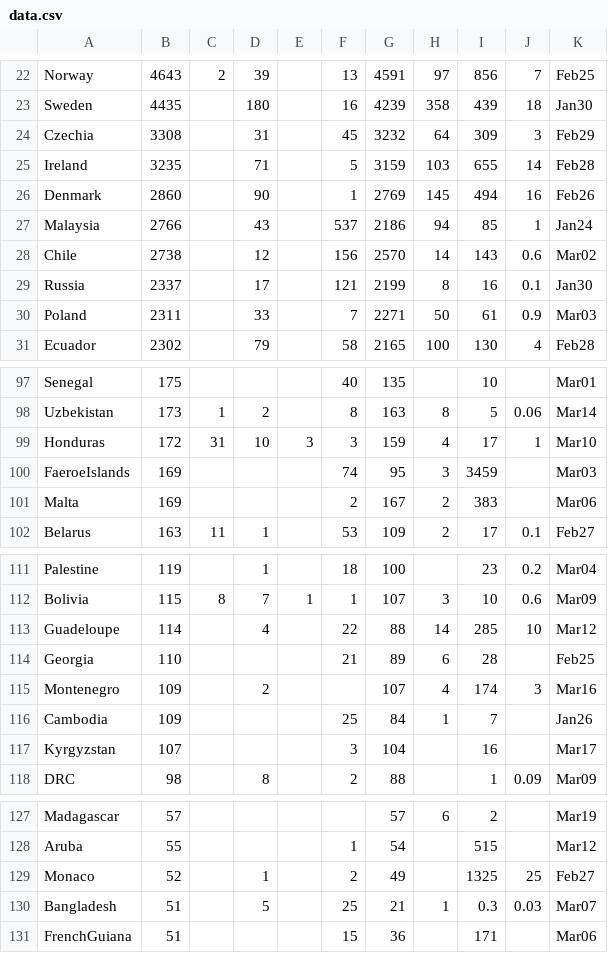
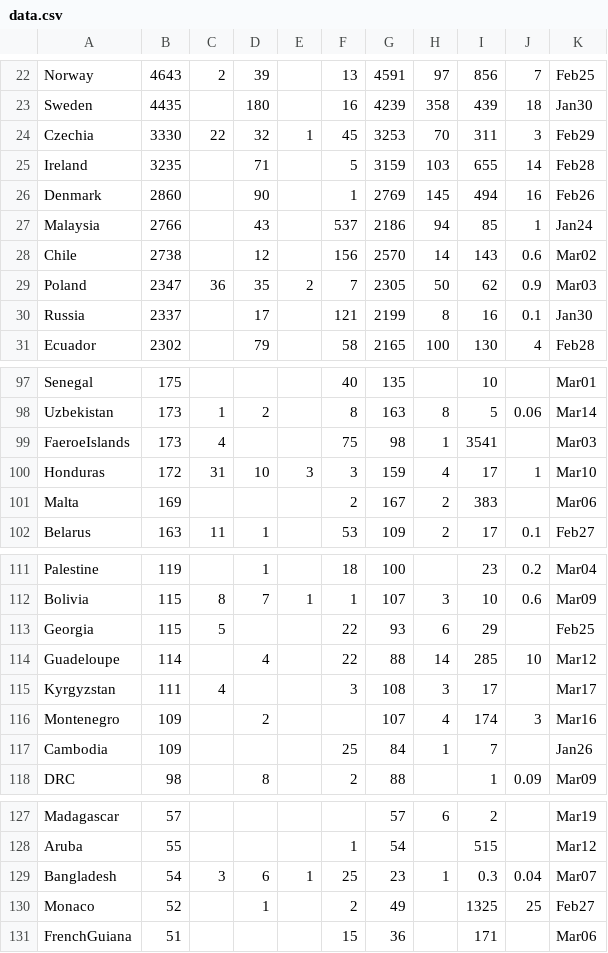
Before and after one commit to hemantaduwarah1/data, a CSV file: data.csv, drawn as a sheet; only a part is shown, gaps mark what is left out; the diff covers the shown part only.

Commit message:
update

```diff
--- a/data.csv
+++ b/data.csv
@@ -23,3 +23,3 @@ Norway,4643,2,39,,13,4591,97,856,7,Feb25,
 Sweden,4435,,180,,16,4239,358,439,18,Jan30,
-Czechia,3308,,31,,45,3232,64,309,3,Feb29,
+Czechia,3330,22,32,1,45,3253,70,311,3,Feb29,
 Ireland,3235,,71,,5,3159,103,655,14,Feb28,
@@ -28,4 +28,4 @@ Malaysia,2766,,43,,537,2186,94,85,1,Jan24,
 Chile,2738,,12,,156,2570,14,143,0.6,Mar02,
+Poland,2347,36,35,2,7,2305,50,62,0.9,Mar03,
 Russia,2337,,17,,121,2199,8,16,0.1,Jan30,
-Poland,2311,,33,,7,2271,50,61,0.9,Mar03,
 Ecuador,2302,,79,,58,2165,100,130,4,Feb28,
@@ -98,4 +98,4 @@ Senegal,175,,,,40,135,,10,,Mar01,
 Uzbekistan,173,1,2,,8,163,8,5,0.06,Mar14,
+FaeroeIslands,173,4,,,75,98,1,3541,,Mar03,
 Honduras,172,31,10,3,3,159,4,17,1,Mar10,
-FaeroeIslands,169,,,,74,95,3,3459,,Mar03,
 Malta,169,,,,2,167,2,383,,Mar06,
@@ -112,7 +112,7 @@ Palestine,119,,1,,18,100,,23,0.2,Mar04,
 Bolivia,115,8,7,1,1,107,3,10,0.6,Mar09,
+Georgia,115,5,,,22,93,6,29,,Feb25,
 Guadeloupe,114,,4,,22,88,14,285,10,Mar12,
-Georgia,110,,,,21,89,6,28,,Feb25,
+Kyrgyzstan,111,4,,,3,108,3,17,,Mar17,
 Montenegro,109,,2,,,107,4,174,3,Mar16,
 Cambodia,109,,,,25,84,1,7,,Jan26,
-Kyrgyzstan,107,,,,3,104,,16,,Mar17,
 DRC,98,,8,,2,88,,1,0.09,Mar09,
@@ -128,4 +128,4 @@ Madagascar,57,,,,,57,6,2,,Mar19,
 Aruba,55,,,,1,54,,515,,Mar12,
+Bangladesh,54,3,6,1,25,23,1,0.3,0.04,Mar07,
 Monaco,52,,1,,2,49,,1325,25,Feb27,
-Bangladesh,51,,5,,25,21,1,0.3,0.03,Mar07,
 FrenchGuiana,51,,,,15,36,,171,,Mar06,
```
Also changed, not shown: 1 added row, 1 removed row and 14 edited cells elsewhere in this file.
